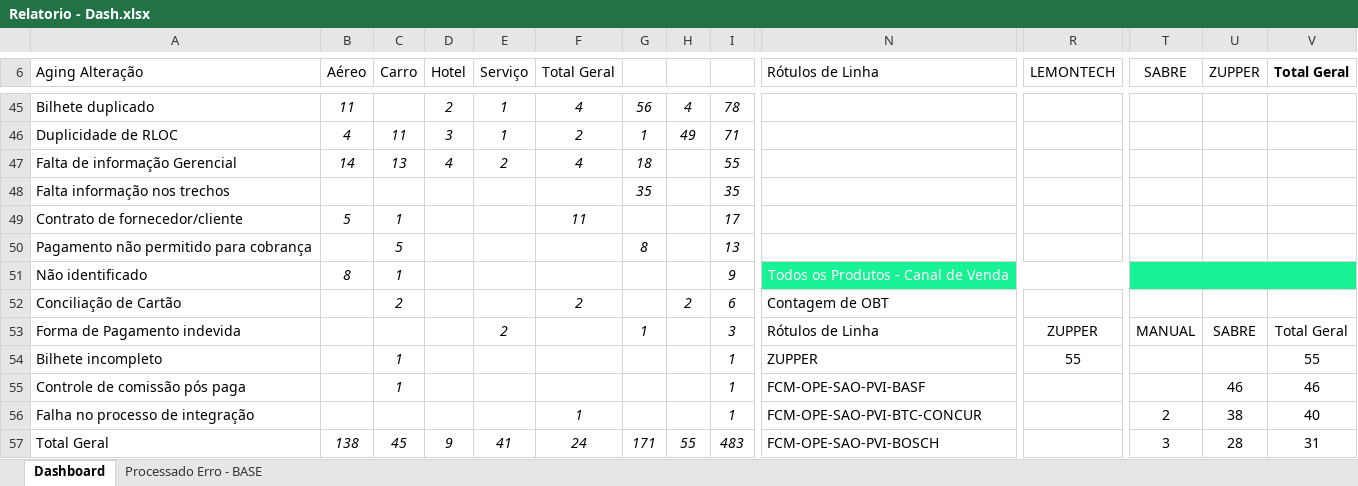
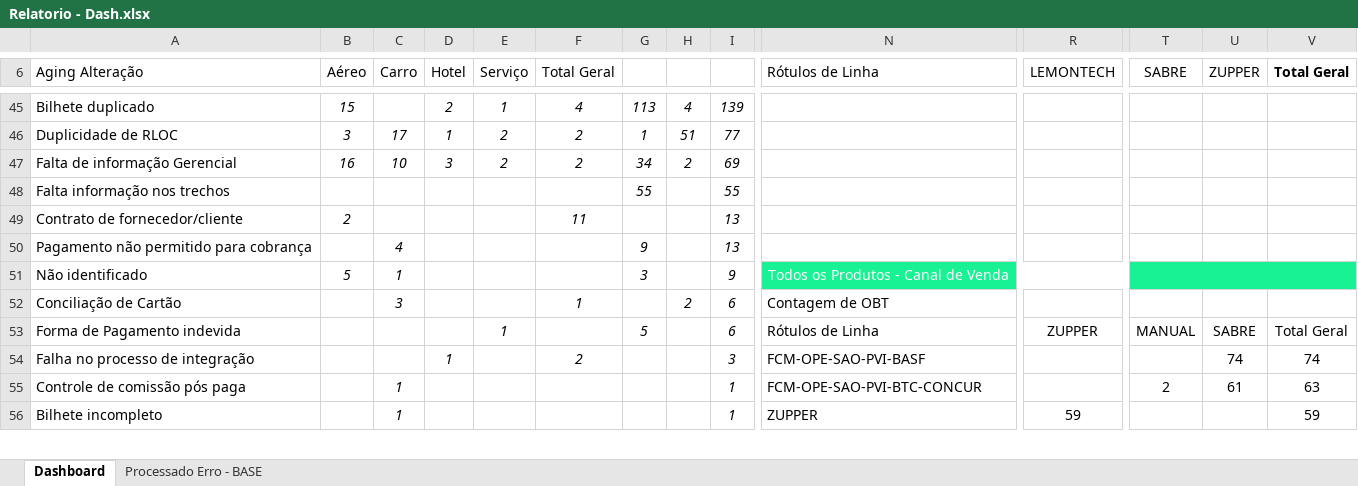
Before and after one commit to igorfreits/projects-analysis-python, an Excel workbook: PROCESSADO ERRO/Relatorio - Dash.xlsx, sheet Dashboard, drawn as a sheet; only a part is shown, gaps mark what is left out; values as stored, in another font and other column widths than the file's, no borders; removed rows and columns are numbered as before the commit, all else as after; rows hold the shown columns only; the diff covers the shown part only; the diff names each change by its address in the sheet, - before the commit and + after, or states it on an @@ line.

```diff
--- a/PROCESSADO ERRO/Relatorio - Dash.xlsx (sheet Dashboard)
+++ b/PROCESSADO ERRO/Relatorio - Dash.xlsx (sheet Dashboard)
-B45 (Aéreo): 11
+B45 (Aéreo): 15
-G45: 56
+G45: 113
-I45: 78
+I45: 139
-B46 (Aéreo): 4
+B46 (Aéreo): 3
-C46 (Carro): 11
+C46 (Carro): 17
-D46 (Hotel): 3
+D46 (Hotel): 1
-E46 (Serviço): 1
+E46 (Serviço): 2
-H46: 49
+H46: 51
-I46: 71
+I46: 77
-row 47: Falta de informação Gerencial | 14 | 13 | 4 | 2 | 4 | 18 |  | 55
+row 47: Falta de informação Gerencial | 16 | 10 | 3 | 2 | 2 | 34 | 2 | 69
-G48: 35
+G48: 55
-I48: 35
+I48: 55
-B49 (Aéreo): 5
+B49 (Aéreo): 2
-C49 (Carro): 1
+C49 (Carro): (empty)
-I49: 17
+I49: 13
-C50 (Carro): 5
+C50 (Carro): 4
-G50: 8
+G50: 9
-B51 (Aéreo): 8
+B51 (Aéreo): 5
-G51: (empty)
+G51: 3
-C52 (Carro): 2
+C52 (Carro): 3
-F52 (Total Geral): 2
+F52 (Total Geral): 1
-E53 (Serviço): 2
+E53 (Serviço): 1
-G53: 1
+G53: 5
-I53: 3
+I53: 6
+row 54: Falha no processo de integração |  |  | 1 |  | 2 |  |  | 3 | FCM-OPE-SAO-PVI-BASF |  |  | 74 | 74
+row 55: Controle de comissão pós paga |  | 1 |  |  |  |  |  | 1 | FCM-OPE-SAO-PVI-BTC-CONCUR |  | 2 | 61 | 63
-R56 (LEMONTECH): 55
+R56 (LEMONTECH): 59
-V56 (Total Geral): 55
+V56 (Total Geral): 59
-row 55: Controle de comissão pós paga |  | 1 |  |  |  |  |  | 1 | FCM-OPE-SAO-PVI-BASF |  |  | 46 | 46
-row 56: Falha no processo de integração |  |  |  |  | 1 |  |  | 1 | FCM-OPE-SAO-PVI-BTC-CONCUR |  | 2 | 38 | 40
-row 57: Total Geral | 138 | 45 | 9 | 41 | 24 | 171 | 55 | 483 | FCM-OPE-SAO-PVI-BOSCH |  | 3 | 28 | 31
```
Also changed, not shown: 82 added rows, 81 removed rows, 4 moved rows, 132 edited cells, cell formats and merged cells elsewhere in this sheet, sheet Processado Erro - BASE, hidden cells, PROCESSADO ERRO/Benner - Processado Erro 0.xlsx, PROCESSADO ERRO/EMPRESAS/Relatorio - GRUPO KONTIK.xlsx, 10 other files.
